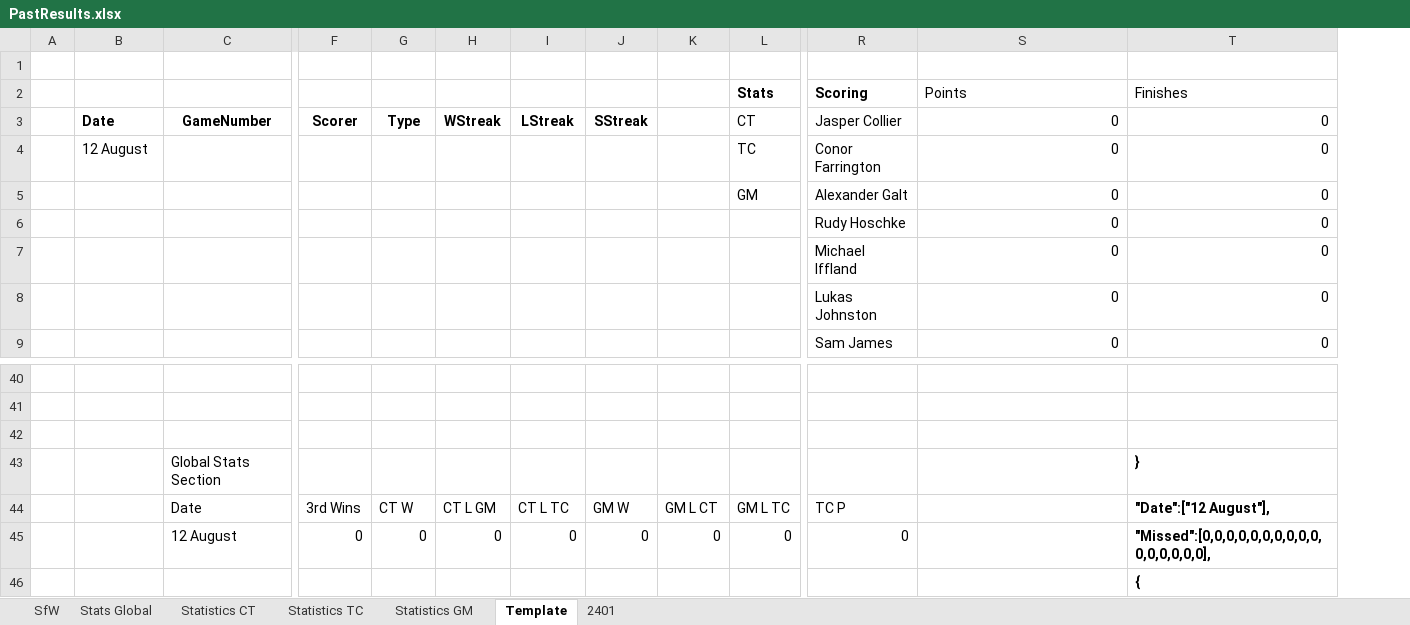
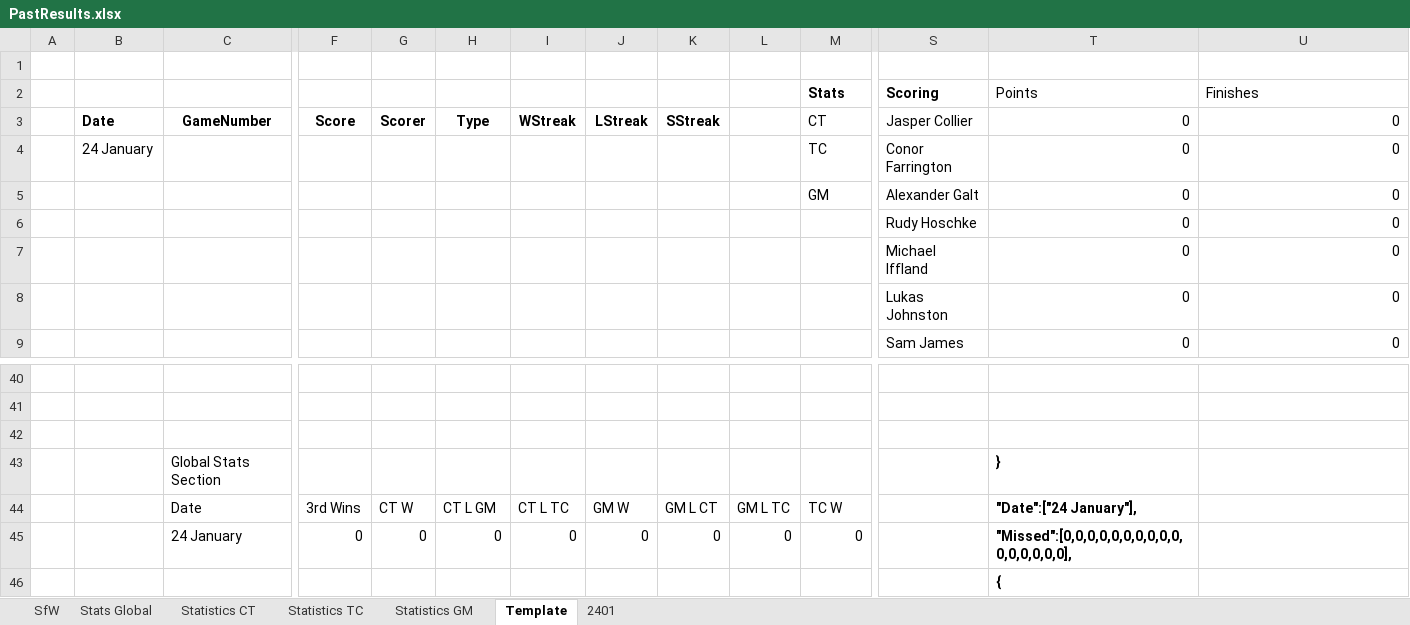
Before and after one commit to KingGoose20/LTBO, an Excel workbook: Other Files/PastResults.xlsx, sheet Template, drawn as a sheet; only a part is shown, gaps mark what is left out; values as stored, in another font and other column widths than the file's, no borders; removed rows and columns are numbered as before the commit, all else as after; rows hold the shown columns only; the diff covers the shown part only; the diff names each change by its address in the sheet, - before the commit and + after, or states it on an @@ line.

```diff
--- a/Other Files/PastResults.xlsx (sheet Template)
+++ b/Other Files/PastResults.xlsx (sheet Template)
+column L, rows 44-45: GM L TC | 0
-F3: Scorer
+F3: Score
-G3: Type
+G3: Scorer
-H3: WStreak
+H3: Type
-I3: LStreak
+I3: WStreak
-J3: SStreak
+J3: LStreak
-K3: (empty)
+K3: SStreak
-B4: 12 August
+B4: 24 January
-row 43:  |  | Global Stats Section |  |  |  |  |  |  |  |  |  | }
+row 43:  |  | Global Stats Section |  |  |  |  |  |  |  |  |  | }
-M44 (Stats): GM L TC
+M44 (Stats): TC W
-S44 (Scoring): TC P
+S44 (Scoring): (empty)
-T44 (Points): (empty)
+T44 (Points): "Date":["24 January"],
-U44 (Finishes): "Date":["12 August"],
+U44 (Finishes): (empty)
-C45: 12 August
+C45: 24 January
-S45 (Scoring): 0
+S45 (Scoring): (empty)
-T45 (Points): (empty)
+T45 (Points): "Missed":[0,0,0,0,0,0,0,0,0,0,0,0,0,0,0,0],
-U45 (Finishes): "Missed":[0,0,0,0,0,0,0,0,0,0,0,0,0,0,0,0],
+U45 (Finishes): (empty)
-row 46:  |  |  |  |  |  |  |  |  |  |  |  | {
+row 46:  |  |  |  |  |  |  |  |  |  |  |  | {
```
Also changed, not shown: 5 edited cells elsewhere in this sheet, sheet 2401, sheet Stats Global, sheet Statistics TC, sheet Statistics GM, sheet Statistics CT, formulas that keep their value.
